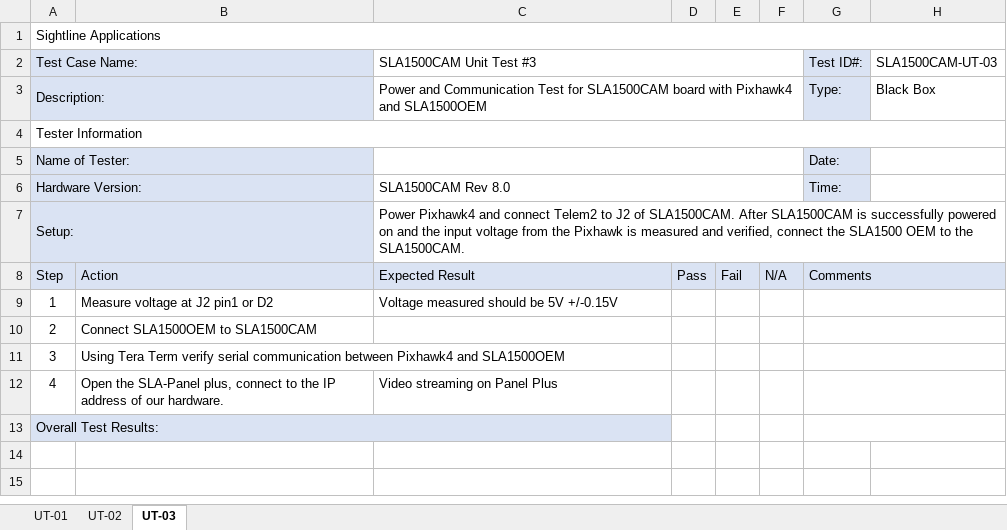
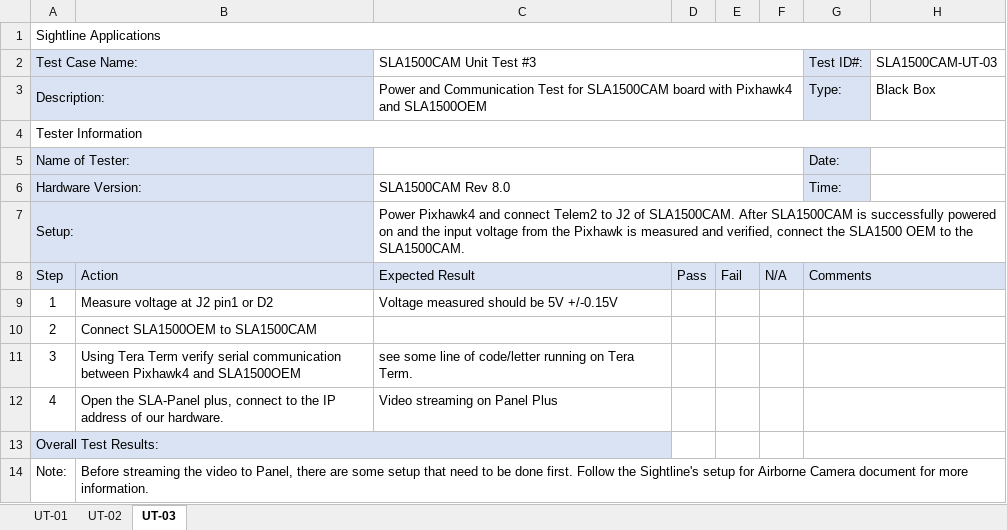
Before and after one commit to phamtaiece/Capstone-Sightline, an Excel workbook: Test Plan/SLA1500_CAM_Test.xlsx, sheet UT-03, drawn as a sheet; values as stored, in another font and other column widths than the file's, no borders; the diff names each change by its address in the sheet, - before the commit and + after, or states it on an @@ line.

Commit message:
Update SLA1500_CAM_Test.xlsx

```diff
--- a/Test Plan/SLA1500_CAM_Test.xlsx (sheet UT-03)
+++ b/Test Plan/SLA1500_CAM_Test.xlsx (sheet UT-03)
-C11: (empty)
+C11: see some line of code/letter running on Tera Term.
+row 14: Note: | Before streaming the video to Panel, there are some setup that need to be done first. Follow the Sightline's setup for Airborne Camera document for more information.
```
